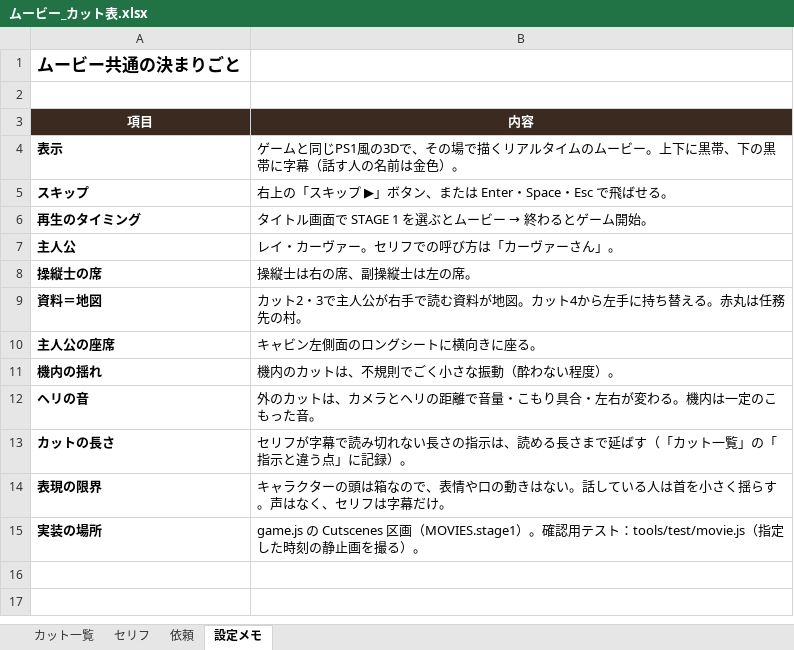
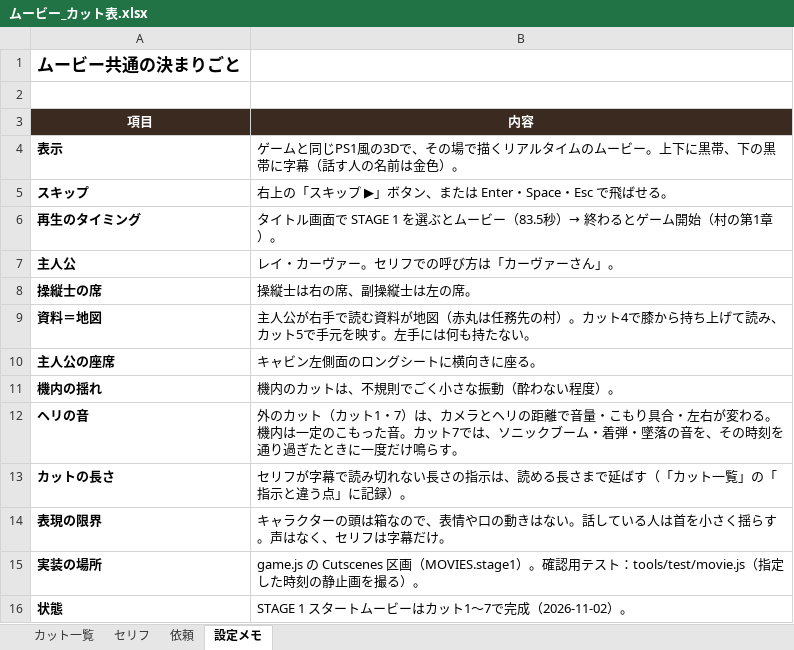
Before and after one commit to ryodai426/Crimsonhollow-, an Excel workbook: docs/ムービー_カット表.xlsx, sheet 設定メモ, drawn as a sheet; values as stored, in another font and other column widths than the file's, no borders; the diff names each change by its address in the sheet, - before the commit and + after, or states it on an @@ line.

```diff
--- a/docs/ムービー_カット表.xlsx (sheet 設定メモ)
+++ b/docs/ムービー_カット表.xlsx (sheet 設定メモ)
@@ B6 (内容): タイトル画面で STAGE 1 を選ぶとムービー → 終わるとゲーム開始。 → タイトル画面で STAGE 1 を選ぶとムービー（83.5秒）→ 終わるとゲーム開始（村の第1章）。 @@
-B9 (内容): カット2・3で主人公が右手で読む資料が地図。カット4から左手に持ち替える。赤丸は任務先の村。
+B9 (内容): 主人公が右手で読む資料が地図（赤丸は任務先の村）。カット4で膝から持ち上げて読み、カット5で手元を映す。左手には何も持たない。
-B12 (内容): …のカットは、カメラとヘリの距離で音量・こもり具合・左右が変わる。機内は一定のこもった音。
+B12 (内容): …のカット（カット1・7）は、カメラとヘリの距離で音量・こもり具合・左右が変わる。機内は一定のこもった音。カット7では、ソニックブーム・着弾・墜落の音を、その時刻を通り過ぎたときに一度だけ鳴らす。
+row 16: 状態 | STAGE 1 スタートムービーはカット1〜7で完成（2026-11-02）。
```
Also changed, not shown: sheet カット一覧, sheet セリフ, 3 other files.
